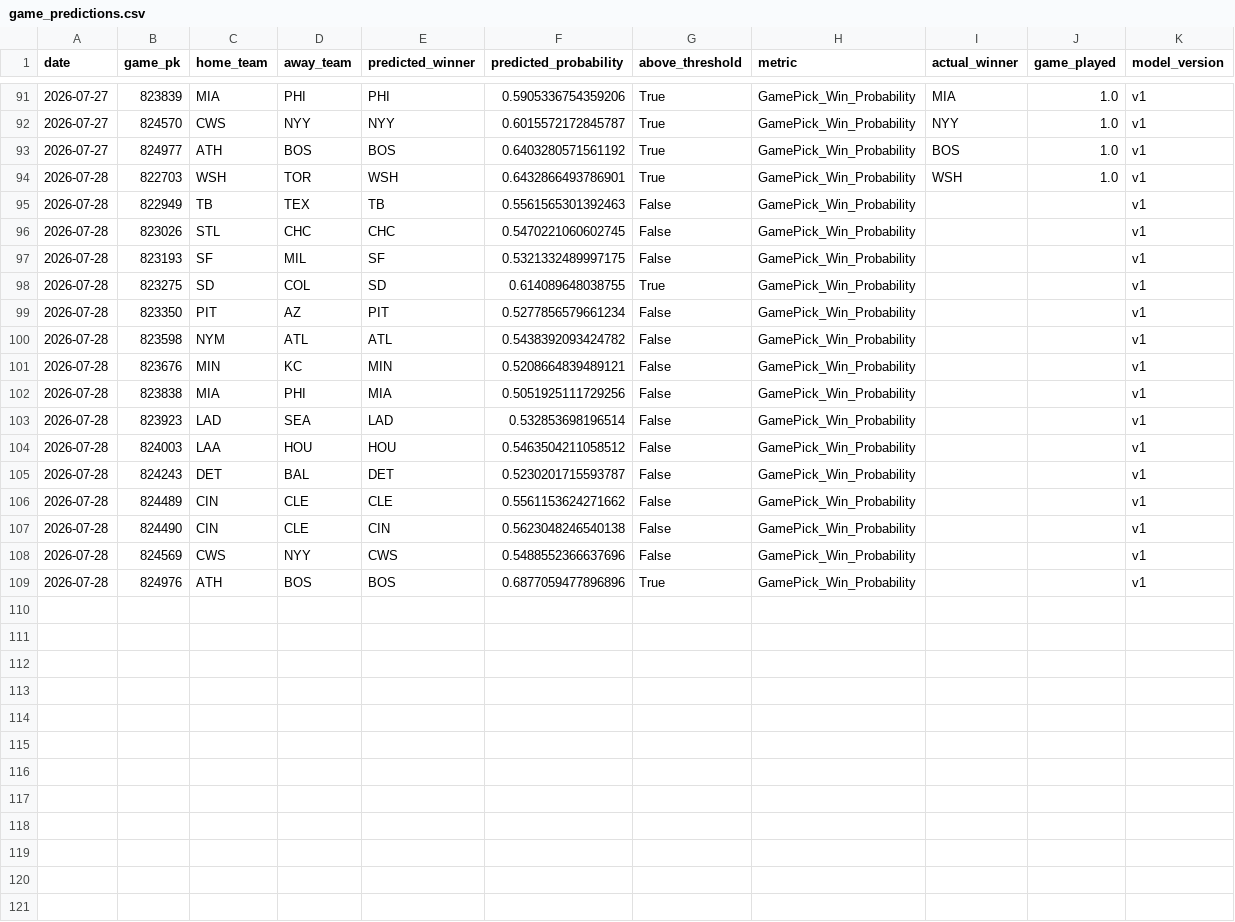
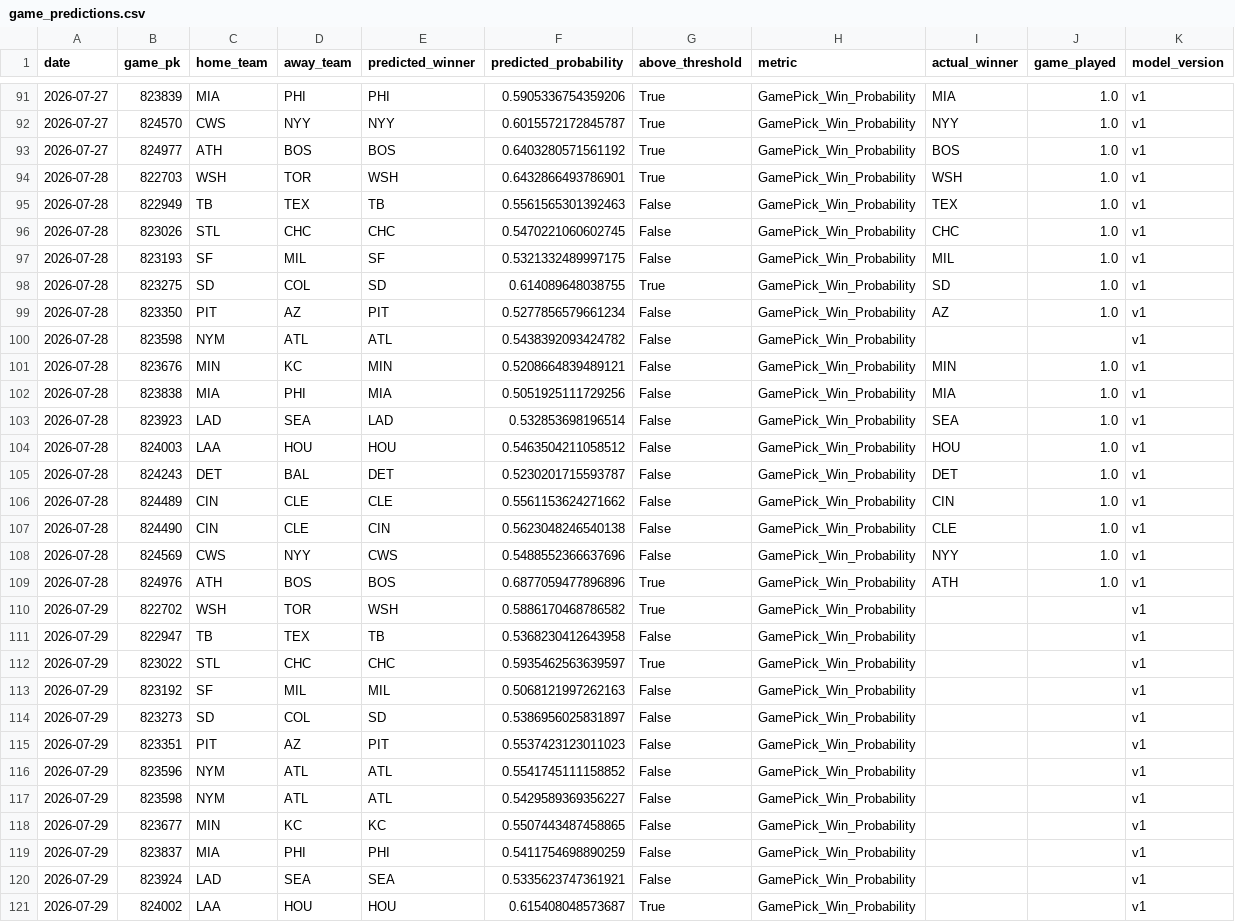
Before and after one commit to JMerchen/mlb_metrics, a CSV file: data/predictions/game_predictions.csv, drawn as a sheet; only a part is shown, gaps mark what is left out; the diff covers the shown part only.

```diff
--- a/data/predictions/game_predictions.csv
+++ b/data/predictions/game_predictions.csv
@@ -94,16 +94,28 @@ date,game_pk,home_team,away_team,predicted_winner,predicted_probability,above_th
 2026-07-28,822703,WSH,TOR,WSH,0.6432866493786901,True,GamePick_Win_Probability,WSH,1.0,v1
-2026-07-28,822949,TB,TEX,TB,0.5561565301392463,False,GamePick_Win_Probability,,,v1
-2026-07-28,823026,STL,CHC,CHC,0.5470221060602745,False,GamePick_Win_Probability,,,v1
-2026-07-28,823193,SF,MIL,SF,0.5321332489997175,False,GamePick_Win_Probability,,,v1
-2026-07-28,823275,SD,COL,SD,0.614089648038755,True,GamePick_Win_Probability,,,v1
-2026-07-28,823350,PIT,AZ,PIT,0.5277856579661234,False,GamePick_Win_Probability,,,v1
+2026-07-28,822949,TB,TEX,TB,0.5561565301392463,False,GamePick_Win_Probability,TEX,1.0,v1
+2026-07-28,823026,STL,CHC,CHC,0.5470221060602745,False,GamePick_Win_Probability,CHC,1.0,v1
+2026-07-28,823193,SF,MIL,SF,0.5321332489997175,False,GamePick_Win_Probability,MIL,1.0,v1
+2026-07-28,823275,SD,COL,SD,0.614089648038755,True,GamePick_Win_Probability,SD,1.0,v1
+2026-07-28,823350,PIT,AZ,PIT,0.5277856579661234,False,GamePick_Win_Probability,AZ,1.0,v1
 2026-07-28,823598,NYM,ATL,ATL,0.5438392093424782,False,GamePick_Win_Probability,,,v1
-2026-07-28,823676,MIN,KC,MIN,0.5208664839489121,False,GamePick_Win_Probability,,,v1
-2026-07-28,823838,MIA,PHI,MIA,0.5051925111729256,False,GamePick_Win_Probability,,,v1
-2026-07-28,823923,LAD,SEA,LAD,0.532853698196514,False,GamePick_Win_Probability,,,v1
-2026-07-28,824003,LAA,HOU,HOU,0.5463504211058512,False,GamePick_Win_Probability,,,v1
-2026-07-28,824243,DET,BAL,DET,0.5230201715593787,False,GamePick_Win_Probability,,,v1
-2026-07-28,824489,CIN,CLE,CLE,0.5561153624271662,False,GamePick_Win_Probability,,,v1
-2026-07-28,824490,CIN,CLE,CIN,0.5623048246540138,False,GamePick_Win_Probability,,,v1
-2026-07-28,824569,CWS,NYY,CWS,0.5488552366637696,False,GamePick_Win_Probability,,,v1
-2026-07-28,824976,ATH,BOS,BOS,0.6877059477896896,True,GamePick_Win_Probability,,,v1
+2026-07-28,823676,MIN,KC,MIN,0.5208664839489121,False,GamePick_Win_Probability,MIN,1.0,v1
+2026-07-28,823838,MIA,PHI,MIA,0.5051925111729256,False,GamePick_Win_Probability,MIA,1.0,v1
+2026-07-28,823923,LAD,SEA,LAD,0.532853698196514,False,GamePick_Win_Probability,SEA,1.0,v1
+2026-07-28,824003,LAA,HOU,HOU,0.5463504211058512,False,GamePick_Win_Probability,HOU,1.0,v1
+2026-07-28,824243,DET,BAL,DET,0.5230201715593787,False,GamePick_Win_Probability,DET,1.0,v1
+2026-07-28,824489,CIN,CLE,CLE,0.5561153624271662,False,GamePick_Win_Probability,CIN,1.0,v1
+2026-07-28,824490,CIN,CLE,CIN,0.5623048246540138,False,GamePick_Win_Probability,CLE,1.0,v1
+2026-07-28,824569,CWS,NYY,CWS,0.5488552366637696,False,GamePick_Win_Probability,NYY,1.0,v1
+2026-07-28,824976,ATH,BOS,BOS,0.6877059477896896,True,GamePick_Win_Probability,ATH,1.0,v1
+2026-07-29,822702,WSH,TOR,WSH,0.5886170468786582,True,GamePick_Win_Probability,,,v1
+2026-07-29,822947,TB,TEX,TB,0.5368230412643958,False,GamePick_Win_Probability,,,v1
+2026-07-29,823022,STL,CHC,CHC,0.5935462563639597,True,GamePick_Win_Probability,,,v1
+2026-07-29,823192,SF,MIL,MIL,0.5068121997262163,False,GamePick_Win_Probability,,,v1
+2026-07-29,823273,SD,COL,SD,0.5386956025831897,False,GamePick_Win_Probability,,,v1
+2026-07-29,823351,PIT,AZ,PIT,0.5537423123011023,False,GamePick_Win_Probability,,,v1
+2026-07-29,823596,NYM,ATL,ATL,0.5541745111158852,False,GamePick_Win_Probability,,,v1
+2026-07-29,823598,NYM,ATL,ATL,0.5429589369356227,False,GamePick_Win_Probability,,,v1
+2026-07-29,823677,MIN,KC,KC,0.5507443487458865,False,GamePick_Win_Probability,,,v1
+2026-07-29,823837,MIA,PHI,PHI,0.5411754698890259,False,GamePick_Win_Probability,,,v1
+2026-07-29,823924,LAD,SEA,SEA,0.5335623747361921,False,GamePick_Win_Probability,,,v1
+2026-07-29,824002,LAA,HOU,HOU,0.615408048573687,True,GamePick_Win_Probability,,,v1
```
Also changed, not shown: 4 added rows elsewhere in this file, data/predictions/predictions.csv, docs/data/dfs_pitchers.csv, 17 other files.
